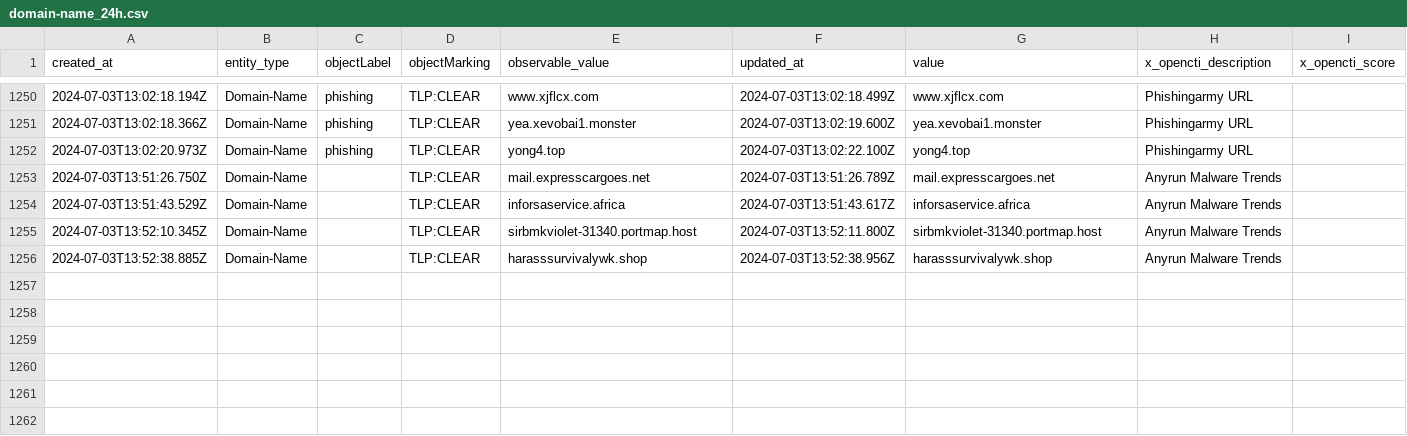
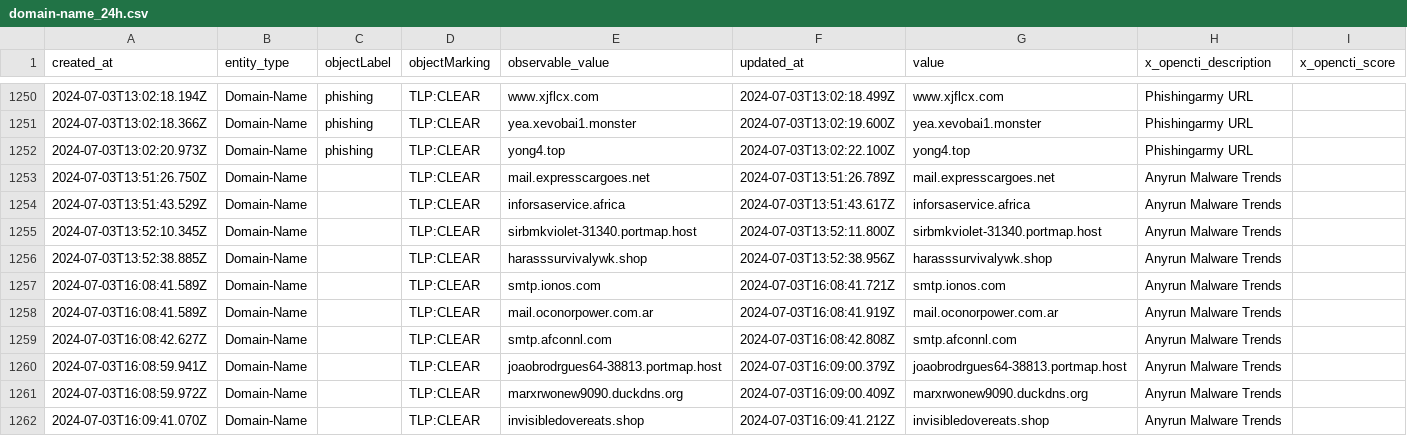
Before and after one commit to WildDogOne/CTI, a CSV file: domain-name_24h.csv, drawn as a sheet; only a part is shown, gaps mark what is left out; the diff names each change by its address in the sheet, - before the commit and + after, or states it on an @@ line.

Commit message:
Update domain-name_24h

```diff
--- a/domain-name_24h.csv
+++ b/domain-name_24h.csv
+row 1257: 2024-07-03T16:08:41.589Z | Domain-Name |  | TLP:CLEAR | smtp.ionos.com | 2024-07-03T16:08:41.721Z | smtp.ionos.com | Anyrun Malware Trends
+row 1258: 2024-07-03T16:08:41.589Z | Domain-Name |  | TLP:CLEAR | mail.oconorpower.com.ar | 2024-07-03T16:08:41.919Z | mail.oconorpower.com.ar | Anyrun Malware Trends
+row 1259: 2024-07-03T16:08:42.627Z | Domain-Name |  | TLP:CLEAR | smtp.afconnl.com | 2024-07-03T16:08:42.808Z | smtp.afconnl.com | Anyrun Malware Trends
+row 1260: 2024-07-03T16:08:59.941Z | Domain-Name |  | TLP:CLEAR | joaobrodrgues64-38813.portmap.host | 2024-07-03T16:09:00.379Z | joaobrodrgues64-38813.portmap.host | Anyrun Malware Trends
+row 1261: 2024-07-03T16:08:59.972Z | Domain-Name |  | TLP:CLEAR | marxrwonew9090.duckdns.org | 2024-07-03T16:09:00.409Z | marxrwonew9090.duckdns.org | Anyrun Malware Trends
+row 1262: 2024-07-03T16:09:41.070Z | Domain-Name |  | TLP:CLEAR | invisibledovereats.shop | 2024-07-03T16:09:41.212Z | invisibledovereats.shop | Anyrun Malware Trends
```
Also changed, not shown: 1 other file.
